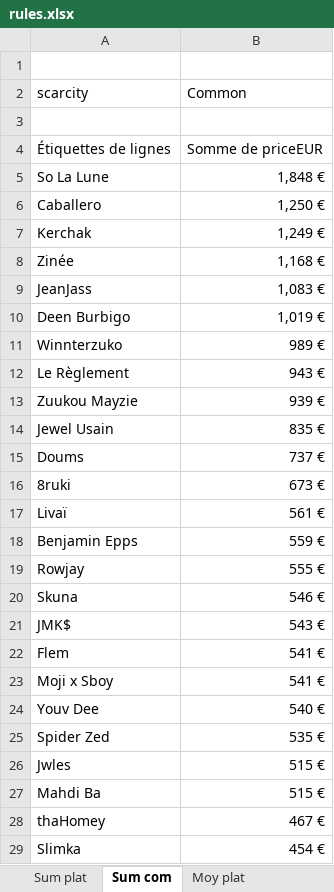
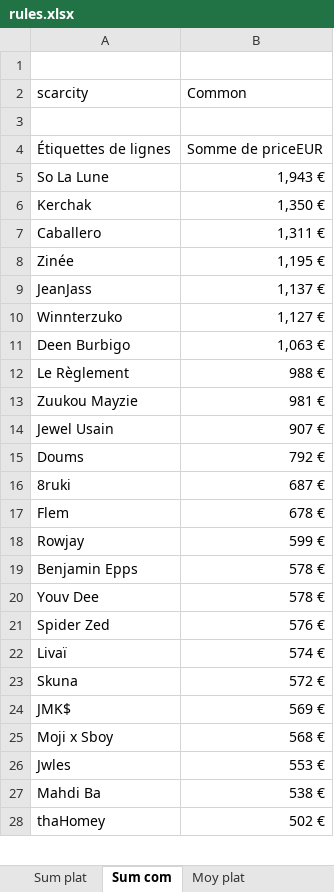
Before and after one commit to JulienMaille/rules-market-watcher, an Excel workbook: rules.xlsx, sheet Sum com, drawn as a sheet; only a part is shown; values as stored, in another font and other column widths than the file's, no borders; charts and pictures not drawn; removed rows and columns are numbered as before the commit, all else as after; the diff covers the shown part only; the diff names each change by its address in the sheet, - before the commit and + after, or states it on an @@ line.

```diff
--- a/rules.xlsx (sheet Sum com)
+++ b/rules.xlsx (sheet Sum com)
-B5 (Common): 1,848 €
+B5 (Common): 1,943 €
-row 6: Caballero | 1,250 €
-B6 (Common): 1,249 €
+B6 (Common): 1,350 €
+row 7: Caballero | 1,311 €
-B8 (Common): 1,168 €
+B8 (Common): 1,195 €
-B9 (Common): 1,083 €
+B9 (Common): 1,137 €
-row 10: Deen Burbigo | 1,019 €
-B10 (Common): 989 €
+B10 (Common): 1,127 €
+row 11: Deen Burbigo | 1,063 €
-B12 (Common): 943 €
+B12 (Common): 988 €
-B13 (Common): 939 €
+B13 (Common): 981 €
-B14 (Common): 835 €
+B14 (Common): 907 €
-B15 (Common): 737 €
+B15 (Common): 792 €
-B16 (Common): 673 €
+B16 (Common): 687 €
-row 17: Livaï | 561 €
-row 18: Benjamin Epps | 559 €
+row 17: Flem | 678 €
-B18 (Common): 555 €
+B18 (Common): 599 €
+row 19: Benjamin Epps | 578 €
+row 20: Youv Dee | 578 €
+row 21: Spider Zed | 576 €
+row 22: Livaï | 574 €
-B23 (Common): 546 €
+B23 (Common): 572 €
-B24 (Common): 543 €
+B24 (Common): 569 €
-row 22: Flem | 541 €
-B25 (Common): 541 €
+B25 (Common): 568 €
-row 24: Youv Dee | 540 €
-row 25: Spider Zed | 535 €
-B26 (Common): 515 €
+B26 (Common): 553 €
-B27 (Common): 515 €
+B27 (Common): 538 €
-B28 (Common): 467 €
+B28 (Common): 502 €
-row 29: Slimka | 454 €
```
Also changed, not shown: 2 added rows, 1 removed row and 4 edited cells elsewhere in this sheet, sheet export, sheet ventes date, sheet nb ventes, sheet Sum plat, sheet Moy plat, sheet Sum serial, 2 more sheets, charts or pictures, 5 other files.
